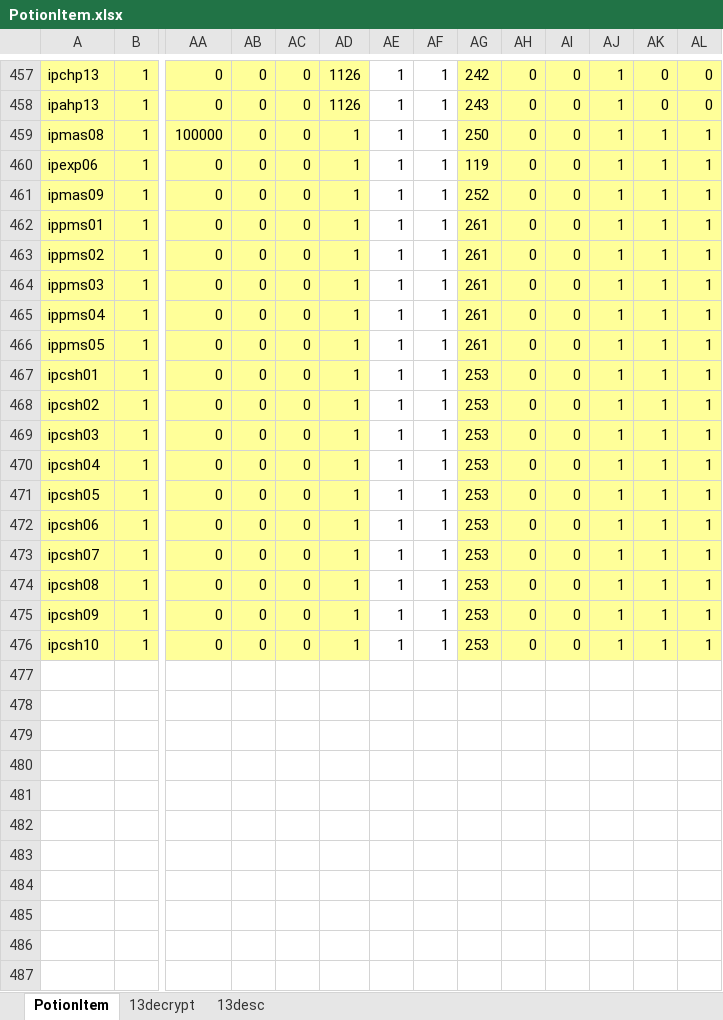
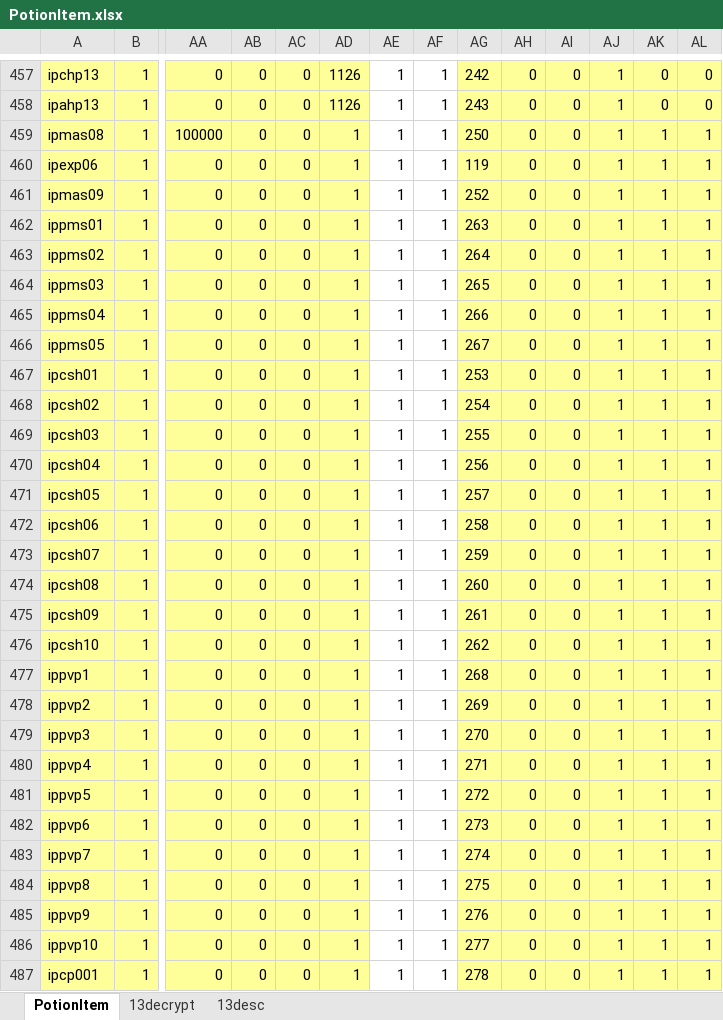
Before and after one commit to juangraydev/nexus-database, an Excel workbook: gu_in/Item.edf/13_PotionItem/PotionItem.xlsx, sheet PotionItem, drawn as a sheet; only a part is shown, gaps mark what is left out; values as stored, in another font and other column widths than the file's, no borders; rows hold the shown columns only; the diff names each change by its address in the sheet, - before the commit and + after, or states it on an @@ line.

```diff
--- a/gu_in/Item.edf/13_PotionItem/PotionItem.xlsx (sheet PotionItem)
+++ b/gu_in/Item.edf/13_PotionItem/PotionItem.xlsx (sheet PotionItem)
-AG462: 261
+AG462: 263
-AG463: 261
+AG463: 264
-AG464: 261
+AG464: 265
-AG465: 261
+AG465: 266
-AG466: 261
+AG466: 267
-AG468: 253
+AG468: 254
-AG469: 253
+AG469: 255
-AG470: 253
+AG470: 256
-AG471: 253
+AG471: 257
-AG472: 253
+AG472: 258
-AG473: 253
+AG473: 259
-AG474: 253
+AG474: 260
-AG475: 253
+AG475: 261
-AG476: 253
+AG476: 262
+row 477: ippvp1 | 1 | 0 | 0 | 0 | 1 | 1 | 1 | 268 | 0 | 0 | 1 | 1 | 1
+row 478: ippvp2 | 1 | 0 | 0 | 0 | 1 | 1 | 1 | 269 | 0 | 0 | 1 | 1 | 1
+row 479: ippvp3 | 1 | 0 | 0 | 0 | 1 | 1 | 1 | 270 | 0 | 0 | 1 | 1 | 1
+row 480: ippvp4 | 1 | 0 | 0 | 0 | 1 | 1 | 1 | 271 | 0 | 0 | 1 | 1 | 1
+row 481: ippvp5 | 1 | 0 | 0 | 0 | 1 | 1 | 1 | 272 | 0 | 0 | 1 | 1 | 1
+row 482: ippvp6 | 1 | 0 | 0 | 0 | 1 | 1 | 1 | 273 | 0 | 0 | 1 | 1 | 1
+row 483: ippvp7 | 1 | 0 | 0 | 0 | 1 | 1 | 1 | 274 | 0 | 0 | 1 | 1 | 1
+row 484: ippvp8 | 1 | 0 | 0 | 0 | 1 | 1 | 1 | 275 | 0 | 0 | 1 | 1 | 1
+row 485: ippvp9 | 1 | 0 | 0 | 0 | 1 | 1 | 1 | 276 | 0 | 0 | 1 | 1 | 1
+row 486: ippvp10 | 1 | 0 | 0 | 0 | 1 | 1 | 1 | 277 | 0 | 0 | 1 | 1 | 1
+row 487: ipcp001 | 1 | 0 | 0 | 0 | 1 | 1 | 1 | 278 | 0 | 0 | 1 | 1 | 1
```
Also changed, not shown: sheet 13decrypt, gu_in/SkillForce.edf/PotionItemEffect.xlsx, 1 other file.
